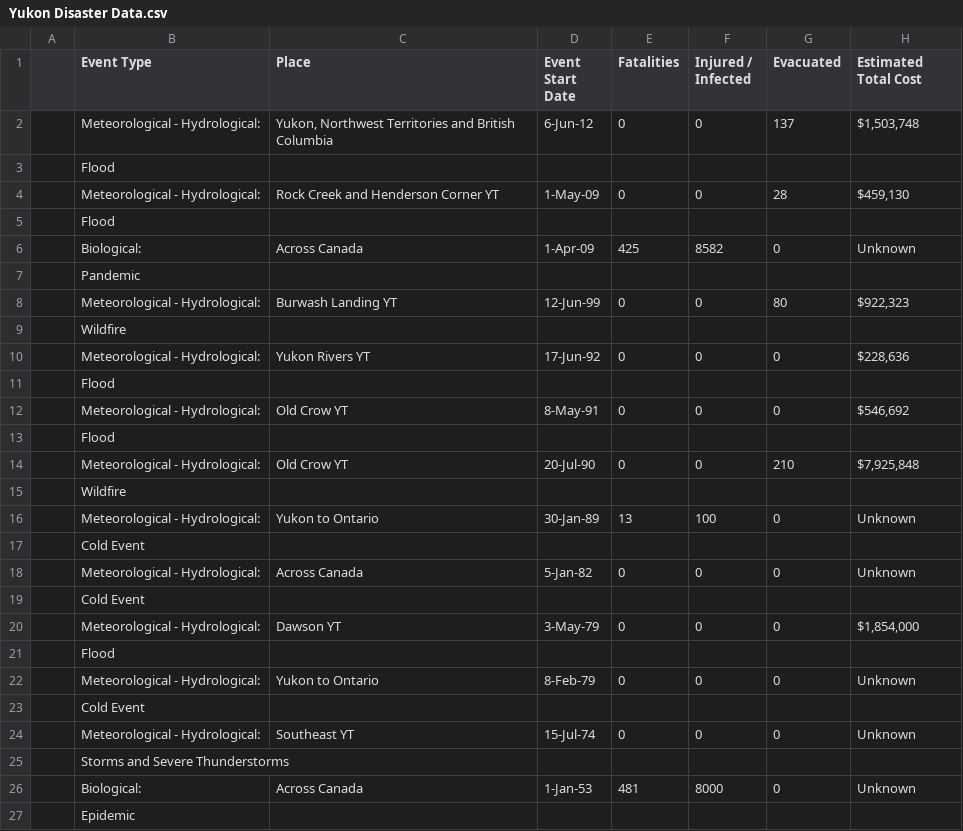
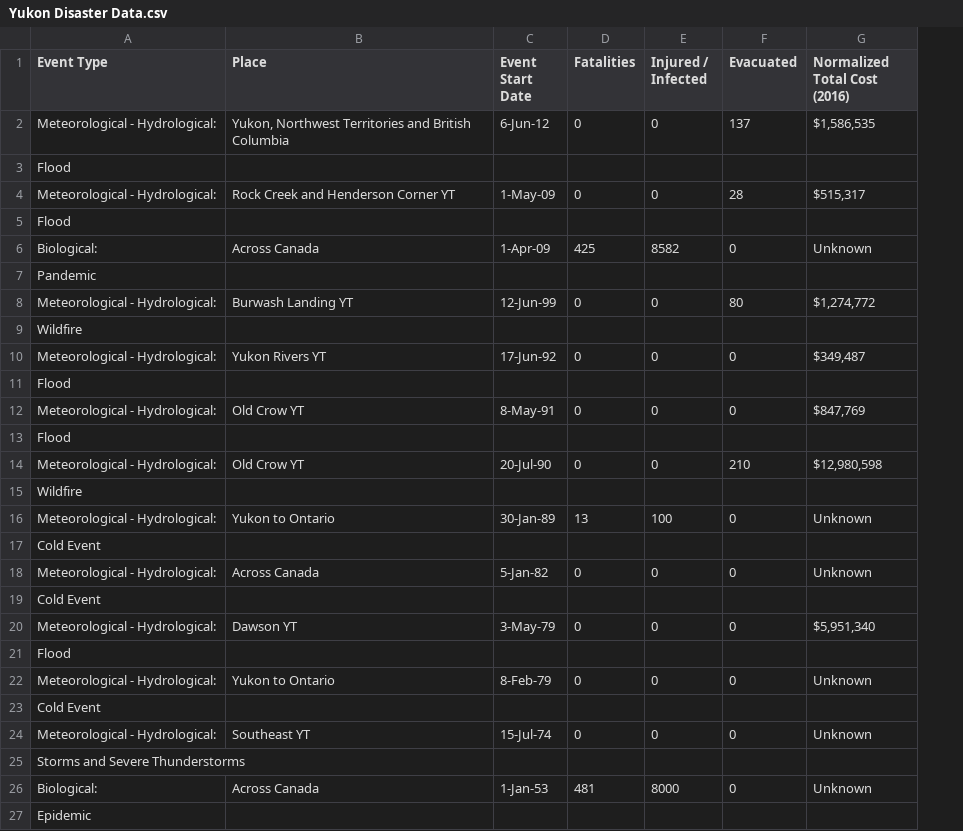
Before and after one commit to aaronabraham311/Big-Data-Challenge-2018, a CSV file: data/Yukon Disaster Data.csv, drawn as a sheet; only a part is shown; removed rows and columns are numbered as before the commit, all else as after; the diff names each change by its address in the sheet, - before the commit and + after, or states it on an @@ line.

Commit message:
Add files via upload

```diff
--- a/data/Yukon Disaster Data.csv
+++ b/data/Yukon Disaster Data.csv
-column A, empty
-G1: Estimated Total Cost
+G1: Normalized Total Cost (2016)
-G2 (Normalized Total Cost (2016)): $1,503,748
+G2 (Normalized Total Cost (2016)): $1,586,535
-G4 (Normalized Total Cost (2016)): $459,130
+G4 (Normalized Total Cost (2016)): $515,317
-G8 (Normalized Total Cost (2016)): $922,323
+G8 (Normalized Total Cost (2016)): $1,274,772
-G10 (Normalized Total Cost (2016)): $228,636
+G10 (Normalized Total Cost (2016)): $349,487
-G12 (Normalized Total Cost (2016)): $546,692
+G12 (Normalized Total Cost (2016)): $847,769
-G14 (Normalized Total Cost (2016)): $7,925,848
+G14 (Normalized Total Cost (2016)): $12,980,598
-G20 (Normalized Total Cost (2016)): $1,854,000
+G20 (Normalized Total Cost (2016)): $5,951,340
```
